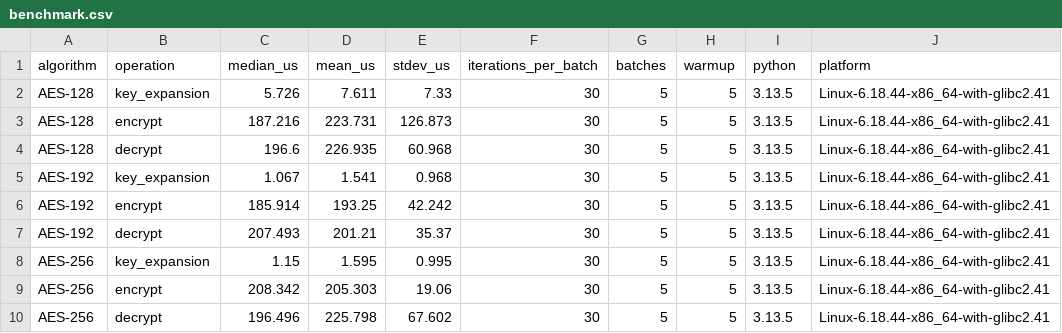
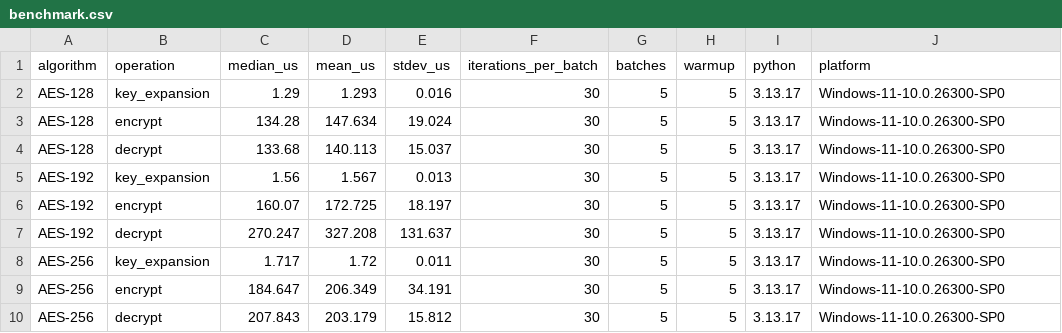
Before and after one commit to Nganhameomeo196/AES-Project, a CSV file: results/benchmark.csv, drawn as a sheet.

Commit message:
Update Week 4 experiment results and charts

```diff
--- a/results/benchmark.csv
+++ b/results/benchmark.csv
@@ -1,10 +1,10 @@
 algorithm,operation,median_us,mean_us,stdev_us,iterations_per_batch,batches,warmup,python,platform
-AES-128,key_expansion,5.726,7.611,7.33,30,5,5,3.13.5,Linux-6.18.44-x86_64-with-glibc2.41
-AES-128,encrypt,187.216,223.731,126.873,30,5,5,3.13.5,Linux-6.18.44-x86_64-with-glibc2.41
-AES-128,decrypt,196.6,226.935,60.968,30,5,5,3.13.5,Linux-6.18.44-x86_64-with-glibc2.41
-AES-192,key_expansion,1.067,1.541,0.968,30,5,5,3.13.5,Linux-6.18.44-x86_64-with-glibc2.41
-AES-192,encrypt,185.914,193.25,42.242,30,5,5,3.13.5,Linux-6.18.44-x86_64-with-glibc2.41
-AES-192,decrypt,207.493,201.21,35.37,30,5,5,3.13.5,Linux-6.18.44-x86_64-with-glibc2.41
-AES-256,key_expansion,1.15,1.595,0.995,30,5,5,3.13.5,Linux-6.18.44-x86_64-with-glibc2.41
-AES-256,encrypt,208.342,205.303,19.06,30,5,5,3.13.5,Linux-6.18.44-x86_64-with-glibc2.41
-AES-256,decrypt,196.496,225.798,67.602,30,5,5,3.13.5,Linux-6.18.44-x86_64-with-glibc2.41
+AES-128,key_expansion,1.29,1.293,0.016,30,5,5,3.13.17,Windows-11-10.0.26300-SP0
+AES-128,encrypt,134.28,147.634,19.024,30,5,5,3.13.17,Windows-11-10.0.26300-SP0
+AES-128,decrypt,133.68,140.113,15.037,30,5,5,3.13.17,Windows-11-10.0.26300-SP0
+AES-192,key_expansion,1.56,1.567,0.013,30,5,5,3.13.17,Windows-11-10.0.26300-SP0
+AES-192,encrypt,160.07,172.725,18.197,30,5,5,3.13.17,Windows-11-10.0.26300-SP0
+AES-192,decrypt,270.247,327.208,131.637,30,5,5,3.13.17,Windows-11-10.0.26300-SP0
+AES-256,key_expansion,1.717,1.72,0.011,30,5,5,3.13.17,Windows-11-10.0.26300-SP0
+AES-256,encrypt,184.647,206.349,34.191,30,5,5,3.13.17,Windows-11-10.0.26300-SP0
+AES-256,decrypt,207.843,203.179,15.812,30,5,5,3.13.17,Windows-11-10.0.26300-SP0
```
Also changed, not shown: results/mode_benchmark.csv, 9 other files.
